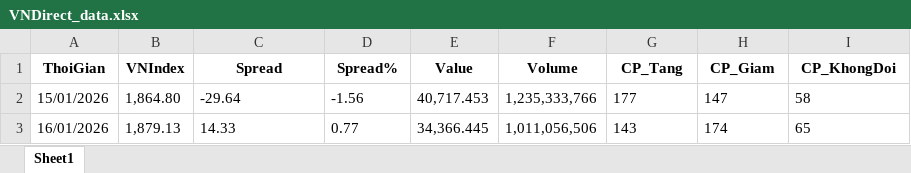
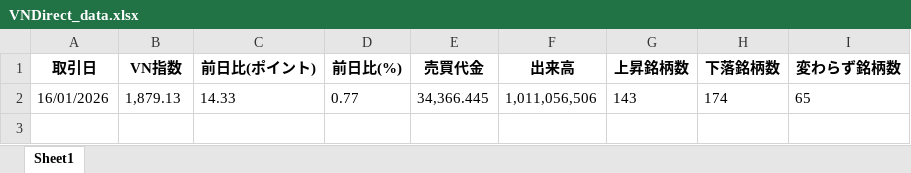
Before and after one commit to ngocdvt-ctrl/Auto_Update_StockMarket, an Excel workbook: VNDirect_data.xlsx, sheet Sheet1, drawn as a sheet; values as stored, in another font and other column widths than the file's, no borders; removed rows and columns are numbered as before the commit, all else as after; the diff names each change by its address in the sheet, - before the commit and + after, or states it on an @@ line.

```diff
--- a/VNDirect_data.xlsx (sheet Sheet1)
+++ b/VNDirect_data.xlsx (sheet Sheet1)
-row 1: ThoiGian | VNIndex | Spread | Spread% | Value | Volume | CP_Tang | CP_Giam | CP_KhongDoi
-row 2: 15/01/2026 | 1,864.80 | -29.64 | -1.56 | 40,717.453 | 1,235,333,766 | 177 | 147 | 58
+row 1: 取引日 | VN指数 | 前日比(ポイント) | 前日比(%) | 売買代金 | 出来高 | 上昇銘柄数 | 下落銘柄数 | 変わらず銘柄数
```
Also changed, not shown: 3 other files.
